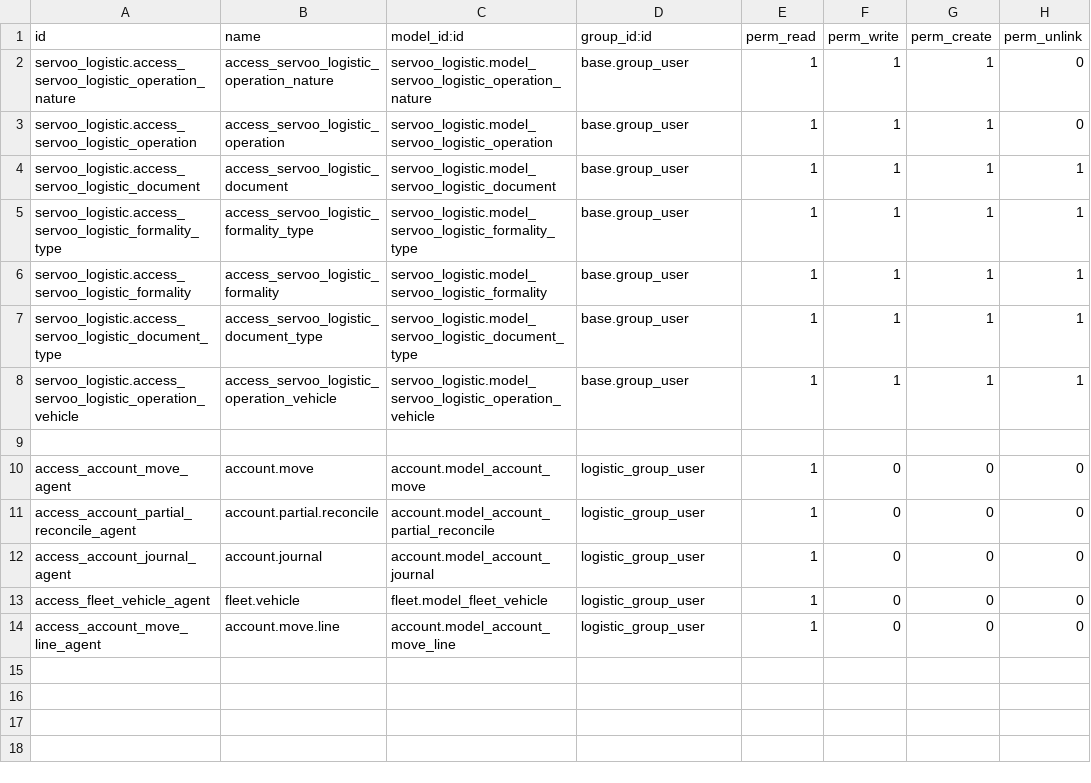
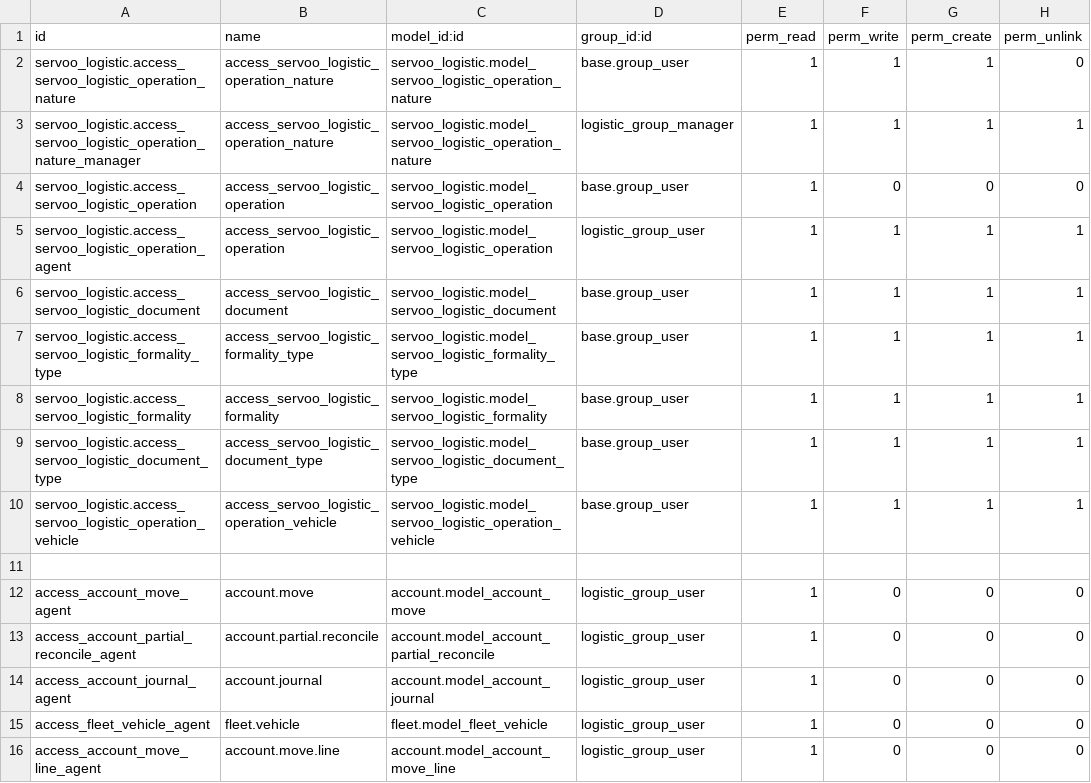
Before and after one commit to faouzabdul/ERP-Transit-Aconnage-Shipping, a CSV file: servoo_logistic/security/ir.model.access.csv, drawn as a sheet.

```diff
--- a/servoo_logistic/security/ir.model.access.csv
+++ b/servoo_logistic/security/ir.model.access.csv
@@ -2,3 +2,5 @@ id,name,model_id:id,group_id:id,perm_read,perm_write,perm_create,perm_unlink
 servoo_logistic.access_servoo_logistic_operation_nature,access_servoo_logistic_operation_nature,servoo_logistic.model_servoo_logistic_operation_nature,base.group_user,1,1,1,0
-servoo_logistic.access_servoo_logistic_operation,access_servoo_logistic_operation,servoo_logistic.model_servoo_logistic_operation,base.group_user,1,1,1,0
+servoo_logistic.access_servoo_logistic_operation_nature_manager,access_servoo_logistic_operation_nature,servoo_logistic.model_servoo_logistic_operation_nature,logistic_group_manager,1,1,1,1
+servoo_logistic.access_servoo_logistic_operation,access_servoo_logistic_operation,servoo_logistic.model_servoo_logistic_operation,base.group_user,1,0,0,0
+servoo_logistic.access_servoo_logistic_operation_agent,access_servoo_logistic_operation,servoo_logistic.model_servoo_logistic_operation,logistic_group_user,1,1,1,1
 servoo_logistic.access_servoo_logistic_document,access_servoo_logistic_document,servoo_logistic.model_servoo_logistic_document,base.group_user,1,1,1,1
```
Also changed, not shown: servoo_shipping/security/ir.model.access.csv, servoo_transit/security/ir.model.access.csv, 11 other files.
